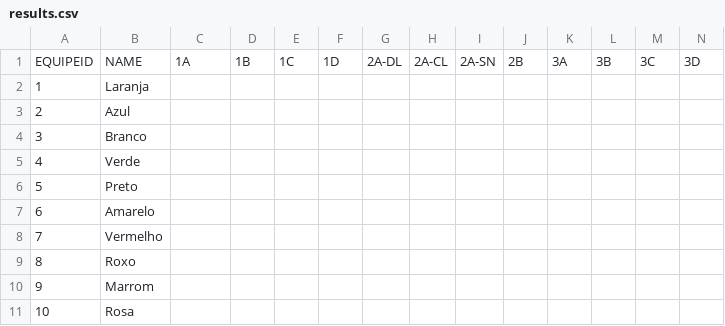
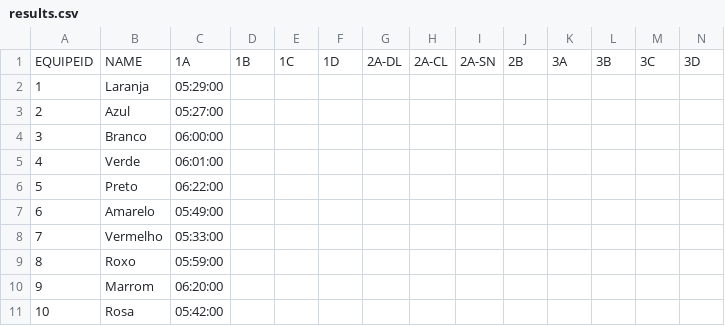
Before and after one commit to diegorasec/Leaderboard, a CSV file: src/main/resources/results.csv, drawn as a sheet.

```diff
--- a/src/main/resources/results.csv
+++ b/src/main/resources/results.csv
@@ -1,11 +1,11 @@
 EQUIPEID,NAME,1A,1B,1C,1D,2A-DL,2A-CL,2A-SN,2B,3A,3B,3C,3D
-1,Laranja,,,,,,,,,,,,
-2,Azul,,,,,,,,,,,,
-3,Branco,,,,,,,,,,,,
-4,Verde,,,,,,,,,,,,
-5,Preto,,,,,,,,,,,,
-6,Amarelo,,,,,,,,,,,,
-7,Vermelho,,,,,,,,,,,,
-8,Roxo,,,,,,,,,,,,
-9,Marrom,,,,,,,,,,,,
-10,Rosa,,,,,,,,,,,,
+1,Laranja,05:29:00,,,,,,,,,,,
+2,Azul,05:27:00,,,,,,,,,,,
+3,Branco,06:00:00,,,,,,,,,,,
+4,Verde,06:01:00,,,,,,,,,,,
+5,Preto,06:22:00,,,,,,,,,,,
+6,Amarelo,05:49:00,,,,,,,,,,,
+7,Vermelho,05:33:00,,,,,,,,,,,
+8,Roxo,05:59:00,,,,,,,,,,,
+9,Marrom,06:20:00,,,,,,,,,,,
+10,Rosa,05:42:00,,,,,,,,,,,
```
Also changed, not shown: 2 other files.
